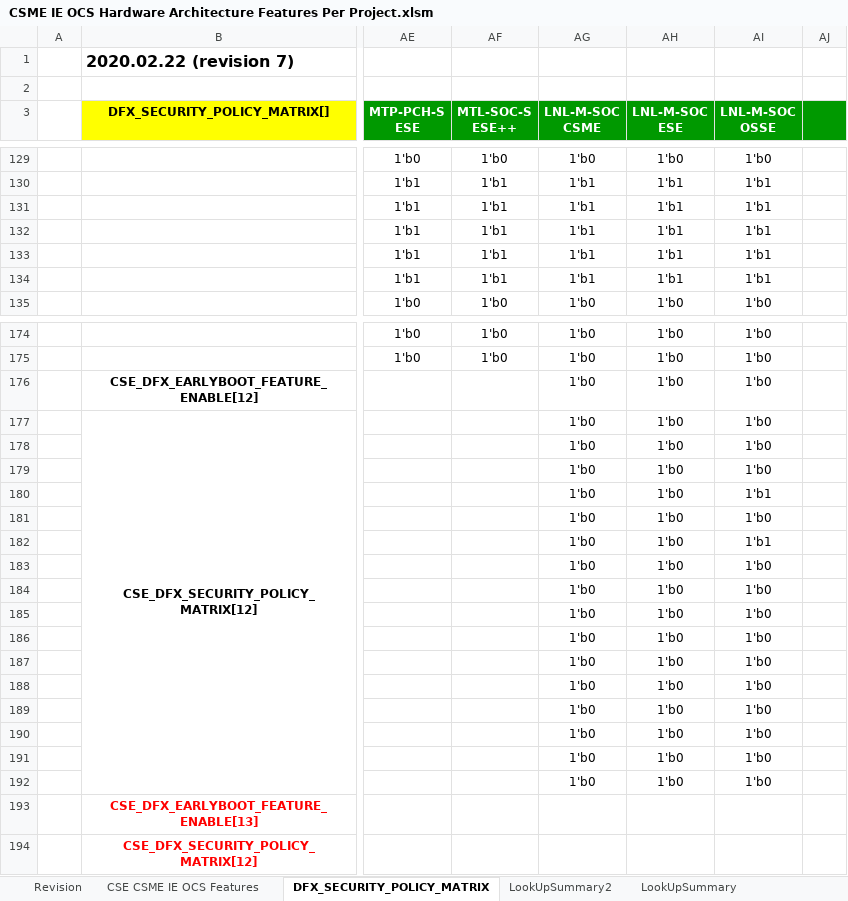
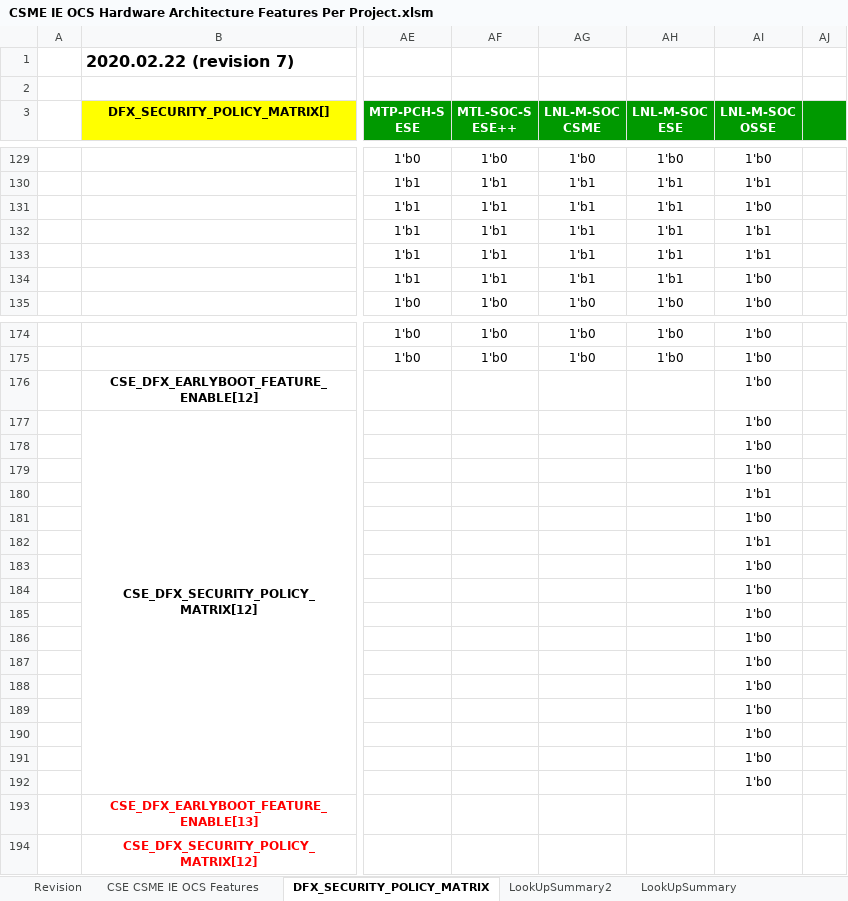
Before and after one commit to jasonx-tsao/exp_vtb, an Excel workbook: ArchSpecs/Working/CSME IE OCS Hardware Architecture Features Per Project.xlsm, sheet DFX_SECURITY_POLICY_MATRIX, drawn as a sheet; only a part is shown, gaps mark what is left out; values as stored, in another font and other column widths than the file's, no borders; conditional formats not drawn; the diff covers the shown part only; the diff names each change by its address in the sheet, - before the commit and + after, or states it on an @@ line.

Commit message:
">>https://hsdes.intel.com/appstore/article/#/1509407409 [LNL][OSSE][0.8] OSV_TAP_UNLOCK in DAM and OEM_UNLOCK policy state 1. In tab ""DFX_SECURITY_POLICY_MATRIX"" and tab ""LookUpSummary2"", updated dfx_feature_en[6] and [7] for ESE and CSE by replacing MIA_DEBUG_GREEN and MIA_DEBUG_ORANGE with 0, and OSSE. "
[git-p4: depot-paths = "//depot/projects/coe/CSME/": change = 800734]

```diff
--- a/ArchSpecs/Working/CSME IE OCS Hardware Architecture Features Per Project.xlsm (sheet DFX_SECURITY_POLICY_MATRIX)
+++ b/ArchSpecs/Working/CSME IE OCS Hardware Architecture Features Per Project.xlsm (sheet DFX_SECURITY_POLICY_MATRIX)
-AI131 (LNL-M-SOC OSSE): 1'b1
+AI131 (LNL-M-SOC OSSE): 1'b0
-AI134 (LNL-M-SOC OSSE): 1'b1
+AI134 (LNL-M-SOC OSSE): 1'b0
-AG176:AG192 (LNL-M-SOC CSME): 1'b0
+AG176:AG192 (LNL-M-SOC CSME): (empty)
-AH176:AH192 (LNL-M-SOC ESE): 1'b0
+AH176:AH192 (LNL-M-SOC ESE): (empty)
```
Also changed, not shown: 16 edited cells elsewhere in this sheet, sheet LookUpSummary2, sheet Revision, charts or pictures.
